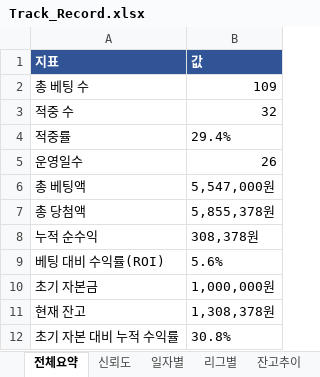
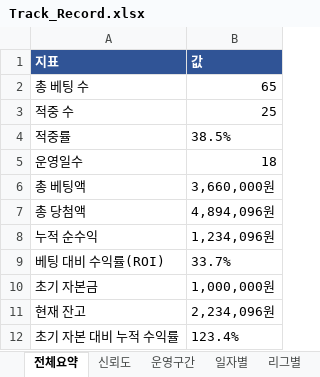
Before and after one commit to rushsis2203-commits/toto-analyzer-track-record, an Excel workbook: data/Track_Record.xlsx, sheet 전체요약, drawn as a sheet; values as stored, in another font and other column widths than the file's, no borders; the diff names each change by its address in the sheet, - before the commit and + after, or states it on an @@ line.

```diff
--- a/data/Track_Record.xlsx (sheet 전체요약)
+++ b/data/Track_Record.xlsx (sheet 전체요약)
+sheet tab: 운영구간
-B2 (값): 109
+B2 (값): 65
-B3 (값): 32
+B3 (값): 25
-B4 (값): 29.4%
+B4 (값): 38.5%
-B5 (값): 26
+B5 (값): 18
-B6 (값): 5,547,000원
+B6 (값): 3,660,000원
-B7 (값): 5,855,378원
+B7 (값): 4,894,096원
-B8 (값): 308,378원
+B8 (값): 1,234,096원
-B9 (값): 5.6%
+B9 (값): 33.7%
-B11 (값): 1,308,378원
+B11 (값): 2,234,096원
-B12 (값): 30.8%
+B12 (값): 123.4%
```
Also changed, not shown: sheet 베팅내역, sheet 잔고추이, sheet 일자별, sheet 리그별, sheet 신뢰도, data/Pick_Calibration.xlsx.
